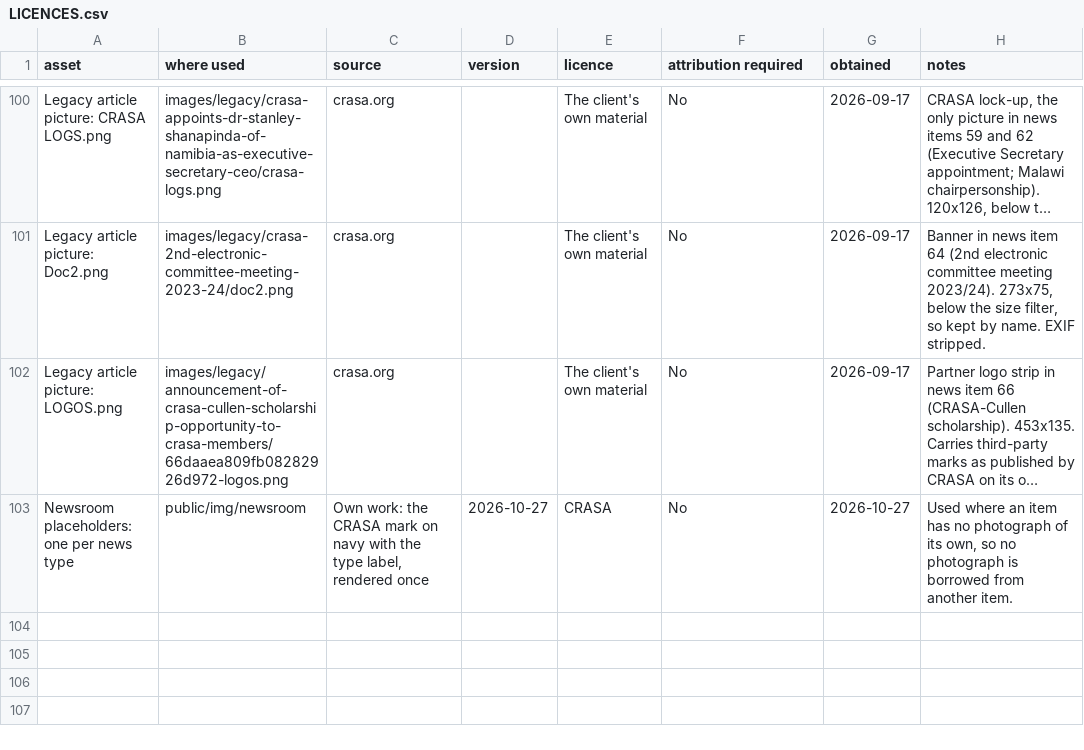
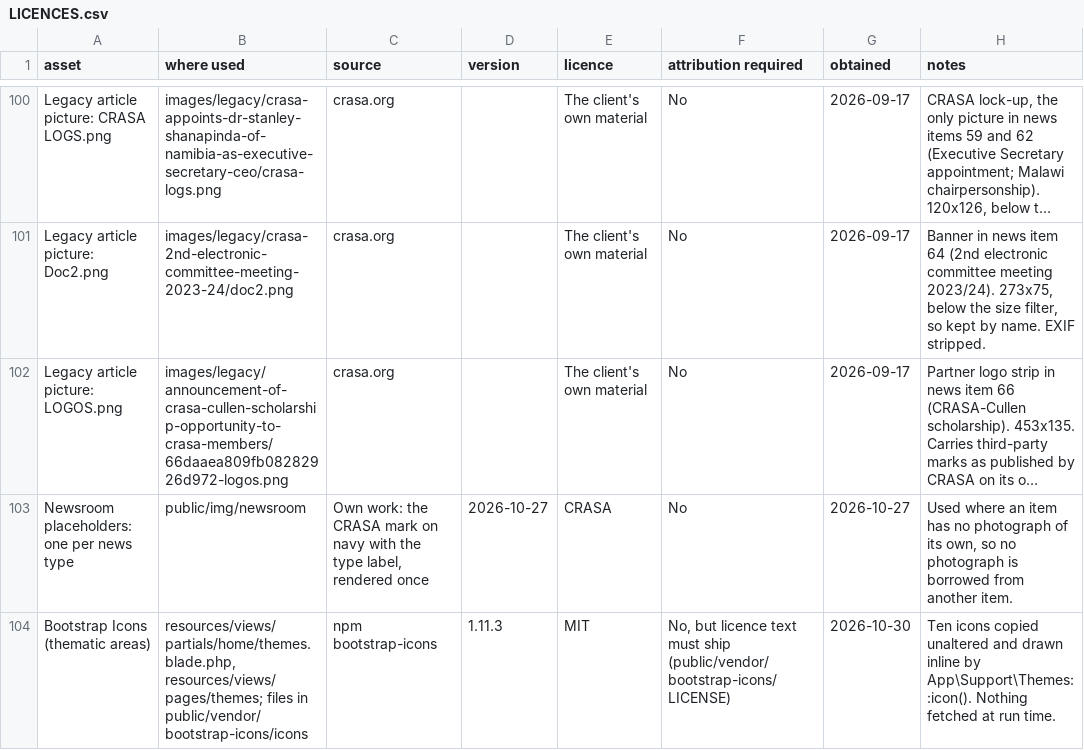
Before and after one commit to paneotech-dev/crasa, a CSV file: docs/LICENCES.csv, drawn as a sheet; only a part is shown, gaps mark what is left out; long unchanged cells end in …; the diff names each change by its address in the sheet, - before the commit and + after, or states it on an @@ line.

Commit message:
Add thematic areas: home band, index and one page per theme (EN, FR, PT)
Ten thematic areas drawn from the sectors, committees and library
(config/themes.php, words in lang/xx/d3_themes.php). A band after
"CRASA in figures" on the home page scrolls the theme cards (Bootstrap
Icons, vendored under public/vendor/bootstrap-icons with the MIT
licence, drawn inline); it pauses on hover, on focus and with a pause
button, and stays still under prefers-reduced-motion and the "Pause
animations" display option. The loop copy is aria-hidden with nothing
focusable.

Routes /{locale}/themes and /{locale}/themes/{slug}. Each theme page
links its committee and library filter where one exists and has a
"Partner with us on this theme" button to /{locale}/partner-with-us
?theme=<slug> while that page is published, the contact page until
then. "Thematic areas" added to the About mega menu.

```diff
--- a/docs/LICENCES.csv
+++ b/docs/LICENCES.csv
+row 104: Bootstrap Icons (thematic areas) | resources/views/partials/home/themes.blade.php, resources/views/pages/themes; files in public/vendor/bootstrap-icons/icons | npm bootstrap-icons | 1.11.3 | MIT | No, but licence text must ship (public/vendor/bootstrap-icons/LICENSE) | 2026-10-30 | Ten icons copied unaltered and drawn inline by App\Support\Themes::icon(). Nothing fetched at run time.
```
Also changed, not shown: 26 other files.
